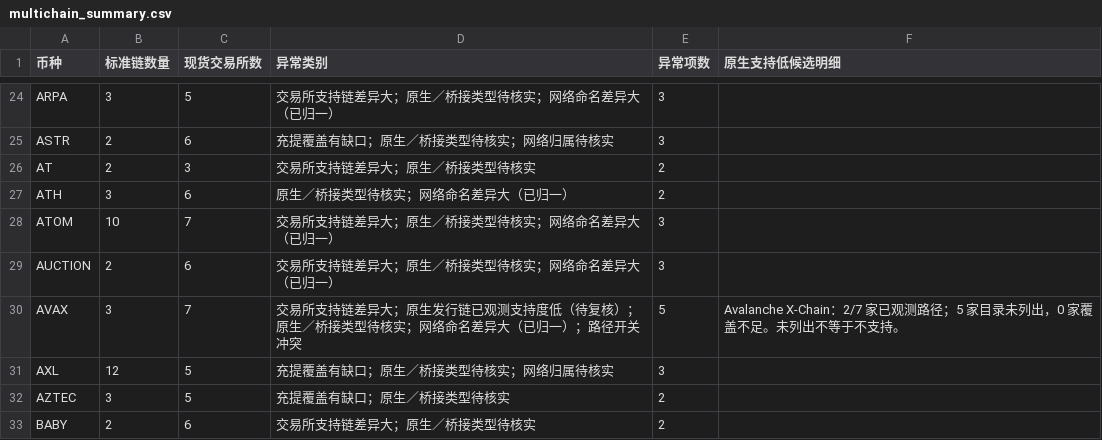
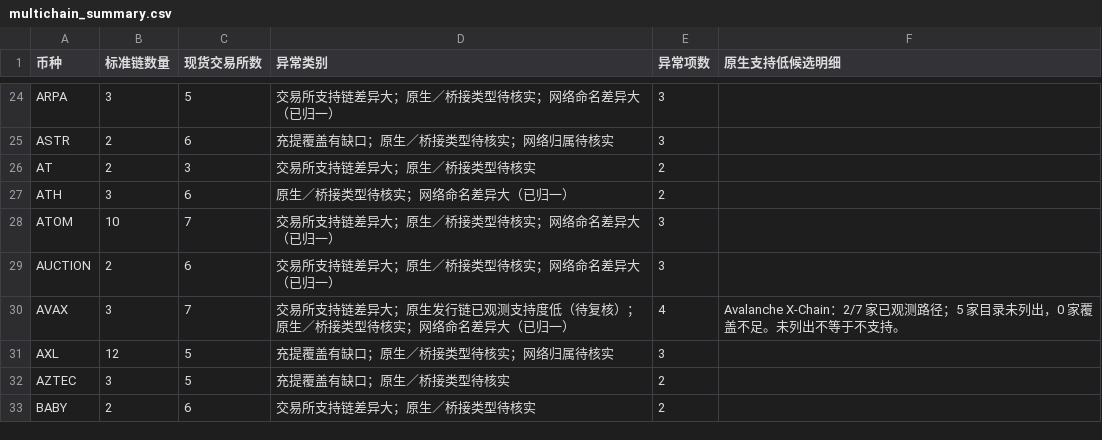
Before and after one commit to mizunoeth-me/tfund_risk_score_dashborad, a CSV file: data/multichain_summary.csv, drawn as a sheet; only a part is shown, gaps mark what is left out.

```diff
--- a/data/multichain_summary.csv
+++ b/data/multichain_summary.csv
@@ -29,3 +29,3 @@ ATOM,10,7,交易所支持链差异大；原生／桥接类型待核实；网络
 AUCTION,2,6,交易所支持链差异大；原生／桥接类型待核实；网络命名差异大（已归一）,3,
-AVAX,3,7,交易所支持链差异大；原生发行链已观测支持度低（待复核）；原生／桥接类型待核实；网络命名差异大（已归一）；路径开关冲突,5,Avalanche X-Chain：2/7 家已观测路径；5 家目录未列出，0 家覆盖不足。未列出不等于不支持。
+AVAX,3,7,交易所支持链差异大；原生发行链已观测支持度低（待复核）；原生／桥接类型待核实；网络命名差异大（已归一）,4,Avalanche X-Chain：2/7 家已观测路径；5 家目录未列出，0 家覆盖不足。未列出不等于不支持。
 AXL,12,5,充提覆盖有缺口；原生／桥接类型待核实；网络归属待核实,3,
```
Also changed, not shown: data/asset_data_gaps.csv, data/multichain_anomalies.csv, 4 other files.
